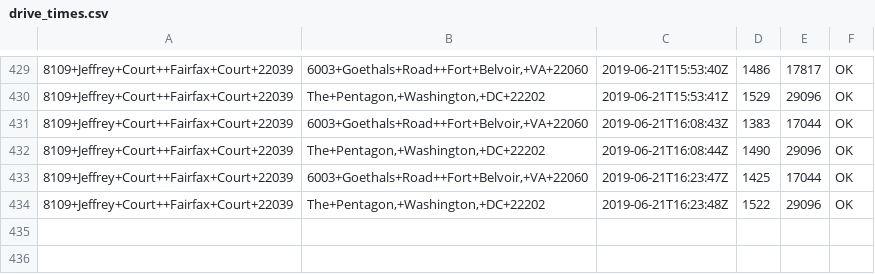
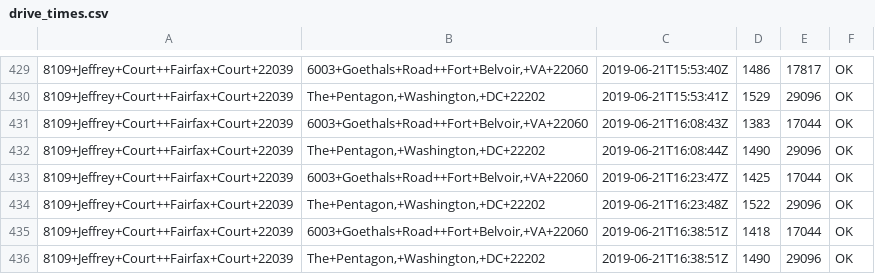
Before and after one commit to dusty-turner/drivetimegetter, a CSV file: drive_times.csv, drawn as a sheet; only a part is shown, gaps mark what is left out; the diff names each change by its address in the sheet, - before the commit and + after, or states it on an @@ line.

Commit message:
automatic run on: 2019-06-21 16:38

```diff
--- a/drive_times.csv
+++ b/drive_times.csv
+row 435: 8109+Jeffrey+Court++Fairfax+Court+22039 | 6003+Goethals+Road++Fort+Belvoir,+VA+22060 | 2019-06-21T16:38:51Z | 1418 | 17044 | OK
+row 436: 8109+Jeffrey+Court++Fairfax+Court+22039 | The+Pentagon,+Washington,+DC+22202 | 2019-06-21T16:38:51Z | 1490 | 29096 | OK
```
